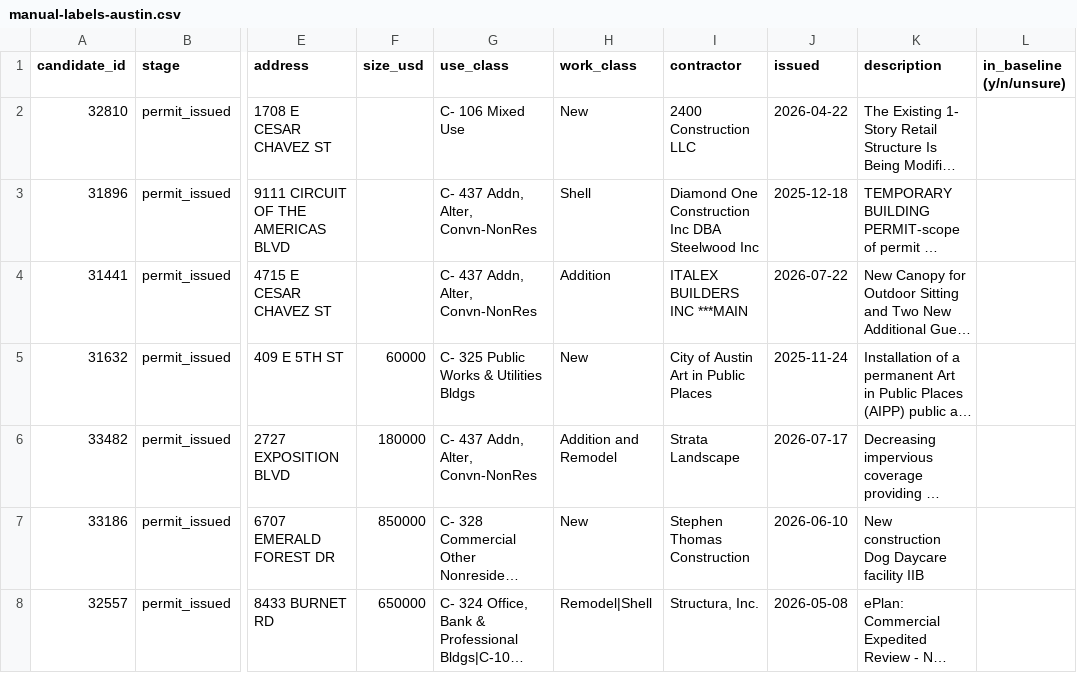
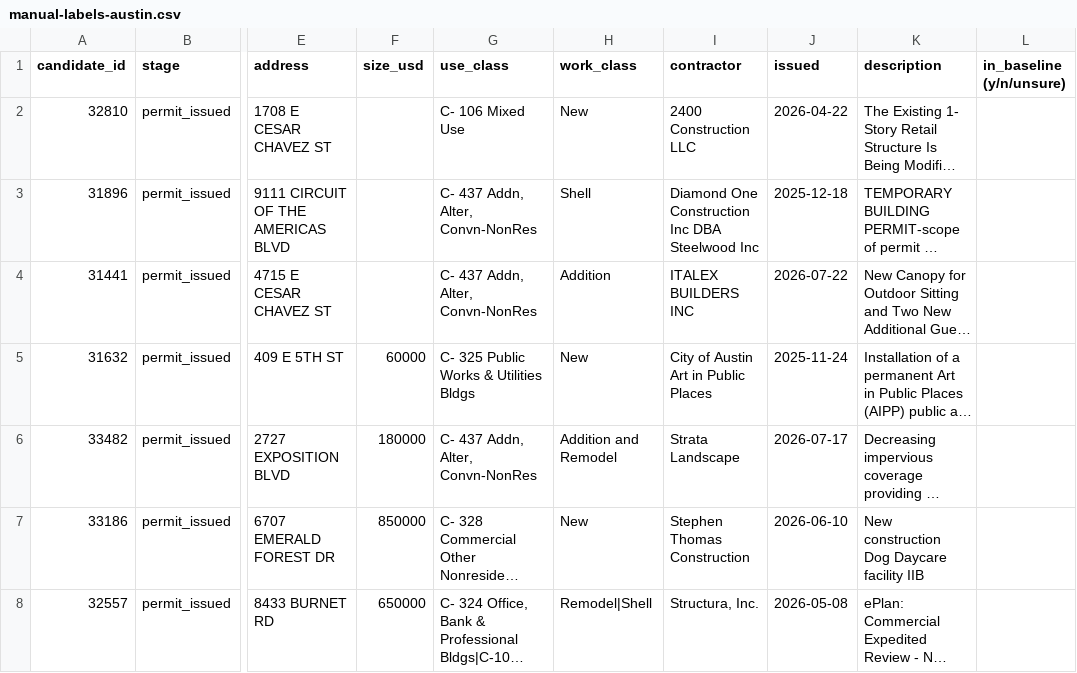
Before and after one commit to dsantoso-ibs/claude, a CSV file: pilot/reports/manual-labels-austin.csv, drawn as a sheet; only a part is shown, gaps mark what is left out; long unchanged cells end in …; the diff names each change by its address in the sheet, - before the commit and + after, or states it on an @@ line.

```diff
--- a/pilot/reports/manual-labels-austin.csv
+++ b/pilot/reports/manual-labels-austin.csv
-I4 (contractor): ITALEX BUILDERS INC ***MAIN
+I4 (contractor): ITALEX BUILDERS INC
```
Also changed, not shown: pilot/reports/manual-labels-site-plans.csv, pilot/reports/open-pipeline-site-plans-remodel.csv, 27 other files.
